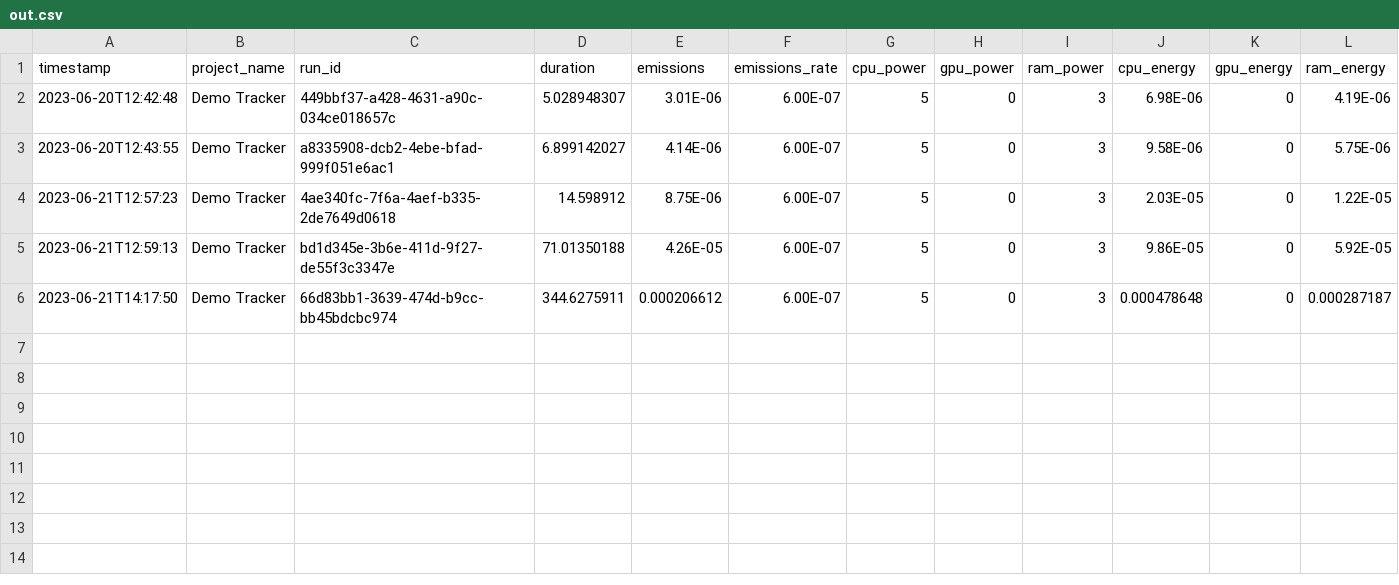
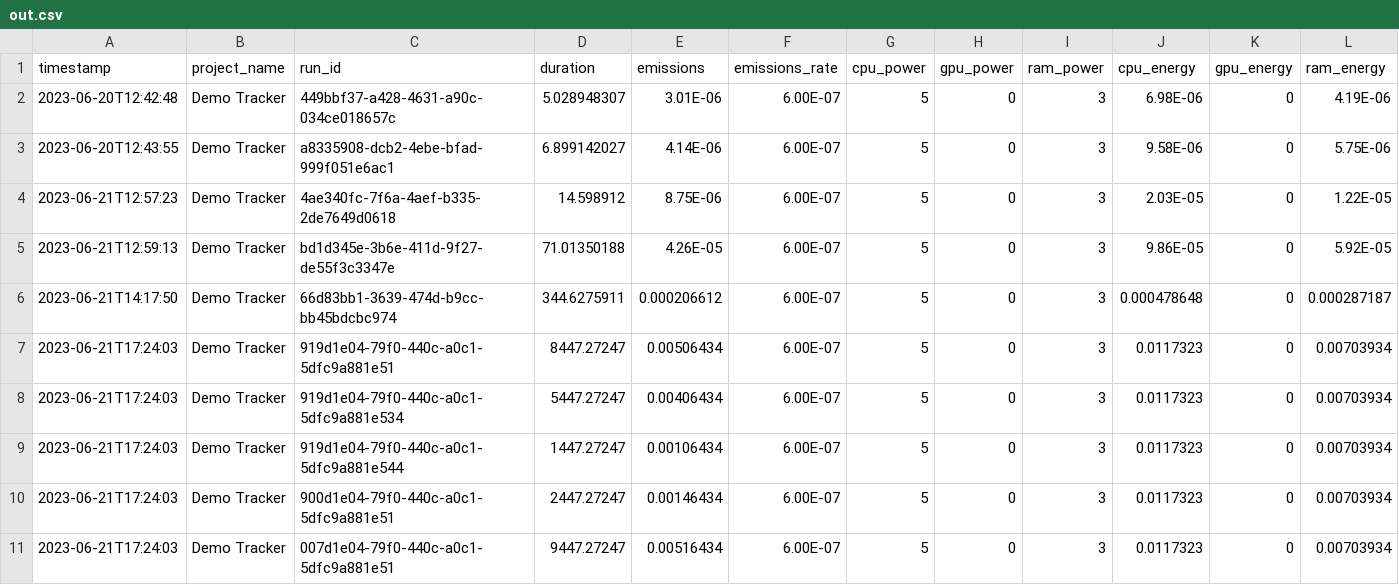
Before and after one commit to velociraptor98/Carbon-Tracking-Dashboard, a CSV file: public/out.csv, drawn as a sheet; only a part is shown; rows hold the shown columns only; the diff names each change by its address in the sheet, - before the commit and + after, or states it on an @@ line.

```diff
--- a/public/out.csv
+++ b/public/out.csv
+row 7: 2023-06-21T17:24:03 | Demo Tracker | 919d1e04-79f0-440c-a0c1-5dfc9a881e51 | 8447.27247 | 0.00506434 | 6.00E-07 | 5 | 0 | 3 | 0.0117323 | 0 | 0.00703934
+row 8: 2023-06-21T17:24:03 | Demo Tracker | 919d1e04-79f0-440c-a0c1-5dfc9a881e534 | 5447.27247 | 0.00406434 | 6.00E-07 | 5 | 0 | 3 | 0.0117323 | 0 | 0.00703934
+row 9: 2023-06-21T17:24:03 | Demo Tracker | 919d1e04-79f0-440c-a0c1-5dfc9a881e544 | 1447.27247 | 0.00106434 | 6.00E-07 | 5 | 0 | 3 | 0.0117323 | 0 | 0.00703934
+row 10: 2023-06-21T17:24:03 | Demo Tracker | 900d1e04-79f0-440c-a0c1-5dfc9a881e51 | 2447.27247 | 0.00146434 | 6.00E-07 | 5 | 0 | 3 | 0.0117323 | 0 | 0.00703934
+row 11: 2023-06-21T17:24:03 | Demo Tracker | 007d1e04-79f0-440c-a0c1-5dfc9a881e51 | 9447.27247 | 0.00516434 | 6.00E-07 | 5 | 0 | 3 | 0.0117323 | 0 | 0.00703934
```
Also changed, not shown: 4 other files.
